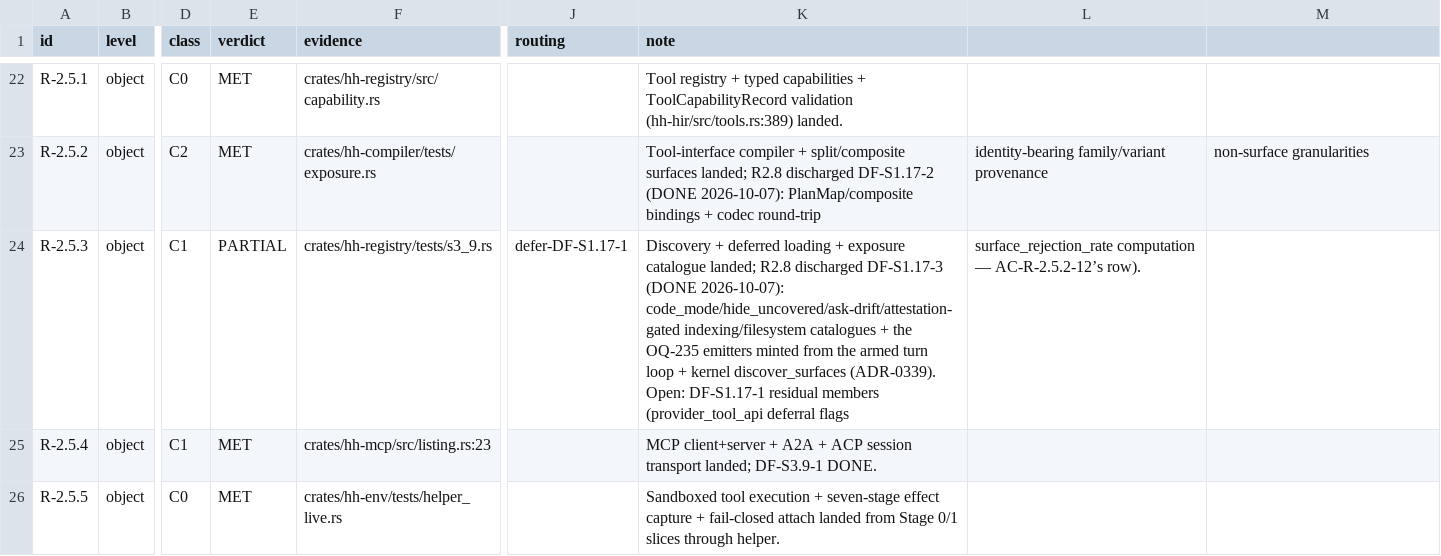
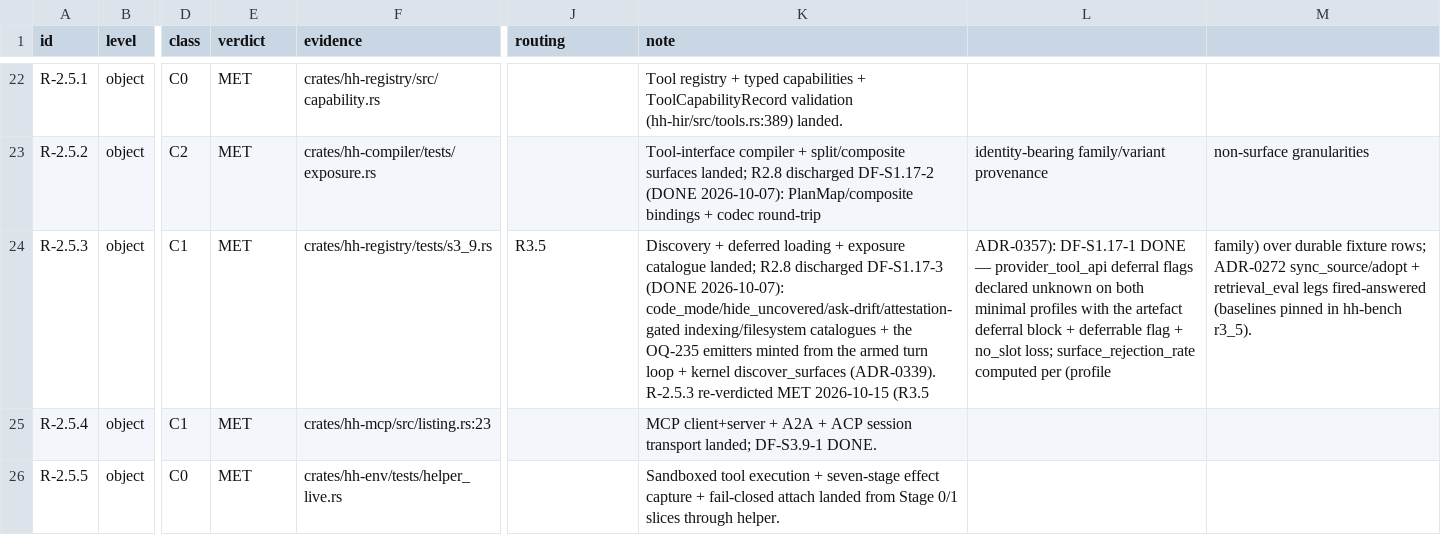
Before and after one commit to SteveVitali/HarnessHarness, a CSV file: docs/build/COVERAGE_MATRIX.csv, drawn as a sheet; only a part is shown, gaps mark what is left out; the diff names each change by its address in the sheet, - before the commit and + after, or states it on an @@ line.

```diff
--- a/docs/build/COVERAGE_MATRIX.csv
+++ b/docs/build/COVERAGE_MATRIX.csv
-E24 (verdict): PARTIAL
+E24 (verdict): MET
-J24 (routing): defer-DF-S1.17-1
+J24 (routing): R3.5
-K24 (note): …discover_surfaces (ADR-0339). Open: DF-S1.17-1 residual members (provider_tool_api deferral flags
+K24 (note): …discover_surfaces (ADR-0339). R-2.5.3 re-verdicted MET 2026-10-15 (R3.5
-L24: surface_rejection_rate computation — AC-R-2.5.2-12’s row).
+L24: ADR-0357): DF-S1.17-1 DONE — provider_tool_api deferral flags declared unknown on both minimal profiles with the artefact deferral block + deferrable flag + no_slot loss; surface_rejection_rate computed per (profile
-M24: (empty)
+M24: family) over durable fixture rows; ADR-0272 sync_source/adopt + retrieval_eval legs fired-answered (baselines pinned in hh-bench r3_5).
```
Also changed, not shown: docs/build/BACKLOG.csv, 27 other files.
